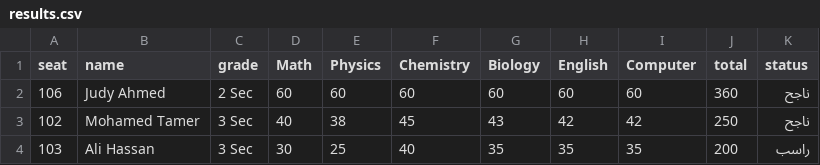
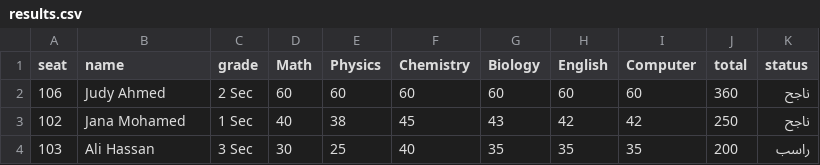
Before and after one commit to tabdo2048-alt/school55, a CSV file: results.csv, drawn as a sheet.

Commit message:
Update results.csv

```diff
--- a/results.csv
+++ b/results.csv
@@ -2,3 +2,3 @@ seat,name,grade,Math,Physics,Chemistry,Biology,English,Computer,total,status
 106,Judy Ahmed,2 Sec,60,60,60,60,60,60,360,ناجح
-102,Mohamed Tamer,3 Sec,40,38,45,43,42,42,250,ناجح
+102,Jana Mohamed,1 Sec,40,38,45,43,42,42,250,ناجح
 103,Ali Hassan,3 Sec,30,25,40,35,35,35,200,راسب
```
